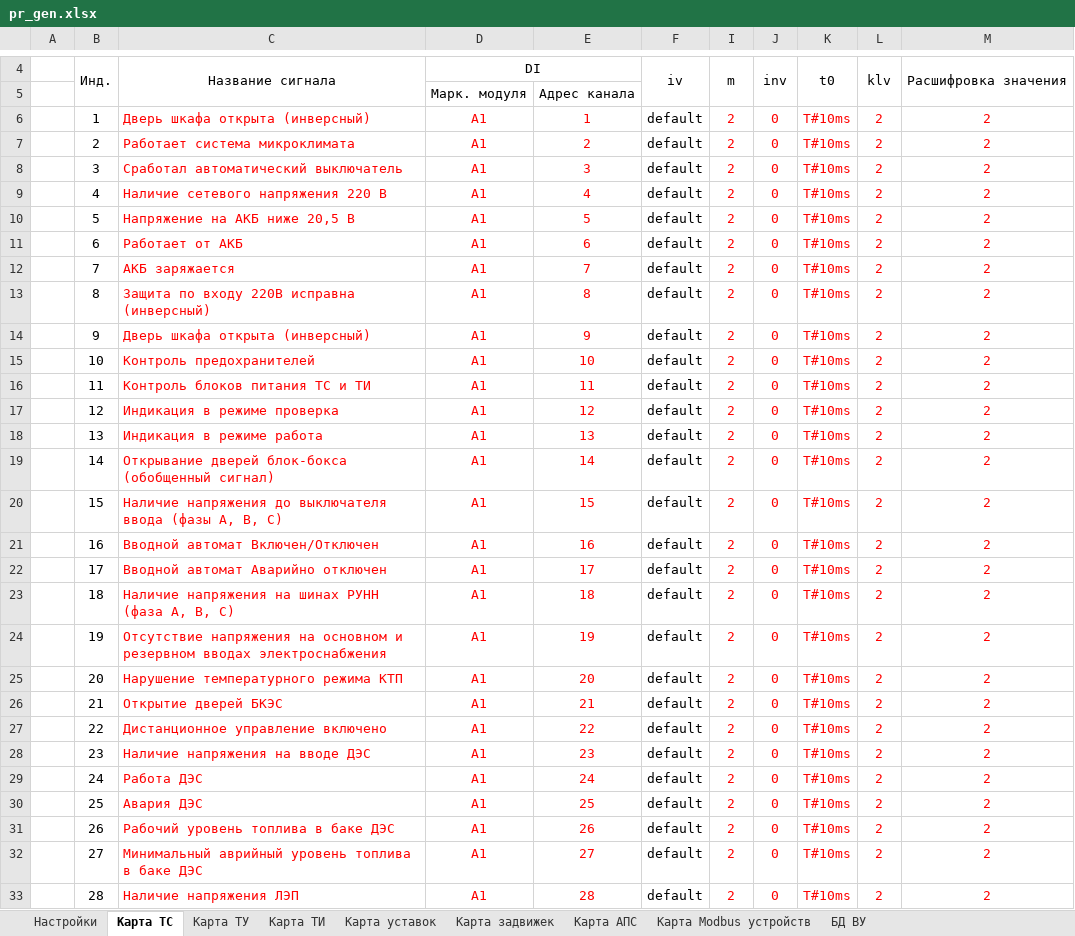
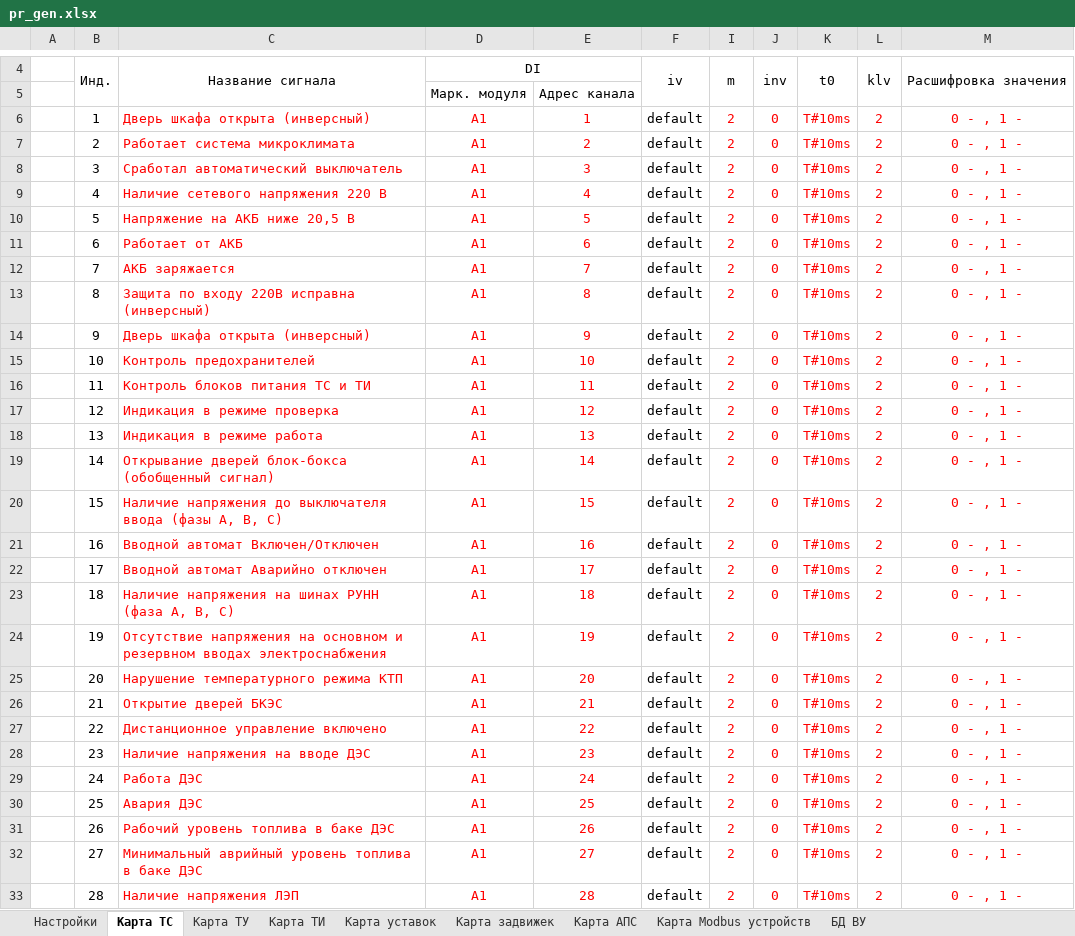
Before and after one commit to WSlike/Gen_kp_v.0.12, an Excel workbook: pr_gen.xlsx, sheet Карта ТС, drawn as a sheet; only a part is shown, gaps mark what is left out; values as stored, in another font and other column widths than the file's, no borders; the diff covers the shown part only; the diff names each change by its address in the sheet, - before the commit and + after, or states it on an @@ line.

```diff
--- a/pr_gen.xlsx (sheet Карта ТС)
+++ b/pr_gen.xlsx (sheet Карта ТС)
-M6:M33: 2
+M6:M33: 0 - , 1 -
```
Also changed, not shown: 68 edited cells elsewhere in this sheet, sheet Карта Modbus устройств, sheet БД ВУ, 3 other files.
